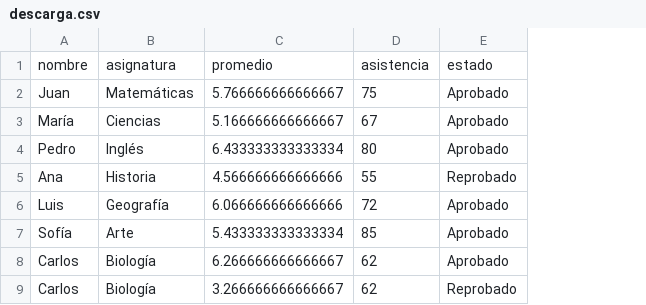
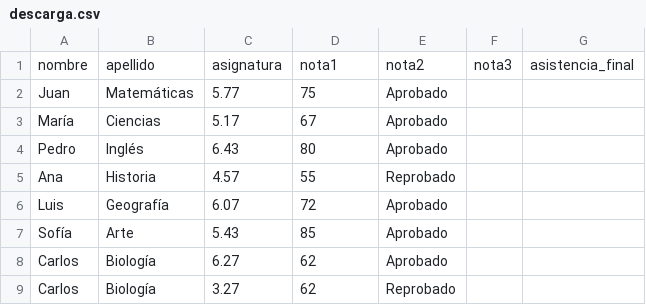
Before and after one commit to modiglianicl/FPY1101, a CSV file: Unidad 3/3.3 Uso de archivos en Python/clase 14-06 y 15-06/descarga.csv, drawn as a sheet; only a part is shown; removed rows and columns are numbered as before the commit, all else as after; the diff names each change by its address in the sheet, - before the commit and + after, or states it on an @@ line.

```diff
--- a/Unidad 3/3.3 Uso de archivos en Python/clase 14-06 y 15-06/descarga.csv
+++ b/Unidad 3/3.3 Uso de archivos en Python/clase 14-06 y 15-06/descarga.csv
-column C, rows 2-9: 5.766666666666667 | 5.166666666666667 | 6.433333333333334 | 4.566666666666666 | 6.066666666666666 | 5.433333333333334 | 6.266666666666667 | 3.266666666666667
+column C, rows 2-9: 5.77 | 5.17 | 6.43 | 4.57 | 6.07 | 5.43 | 6.27 | 3.27
+column F, empty
+column G, empty
-row 1: nombre | asignatura | promedio | asistencia | estado
+row 1: nombre | apellido | asignatura | nota1 | nota2 | nota3 | asistencia_final
```
Also changed, not shown: 1 other file.
